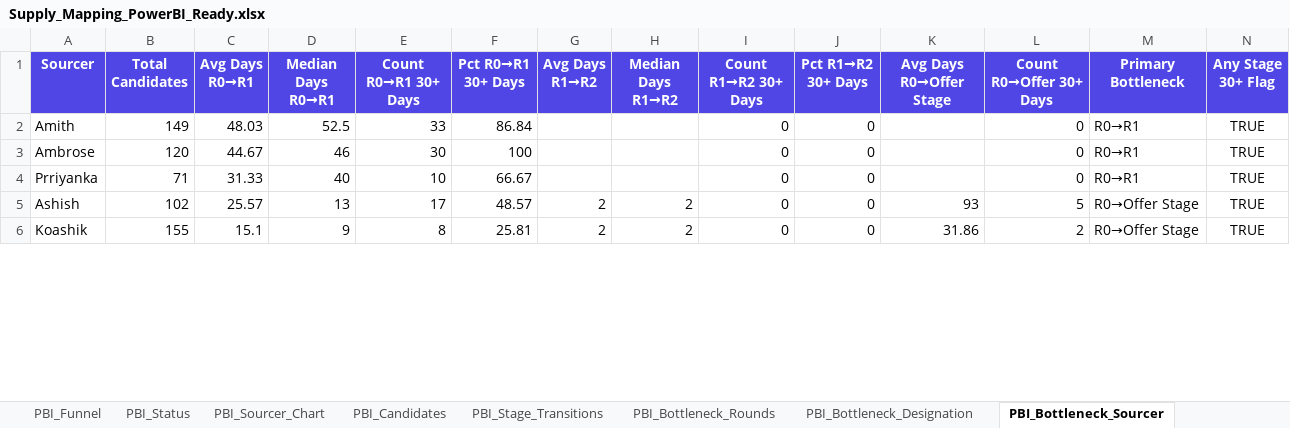
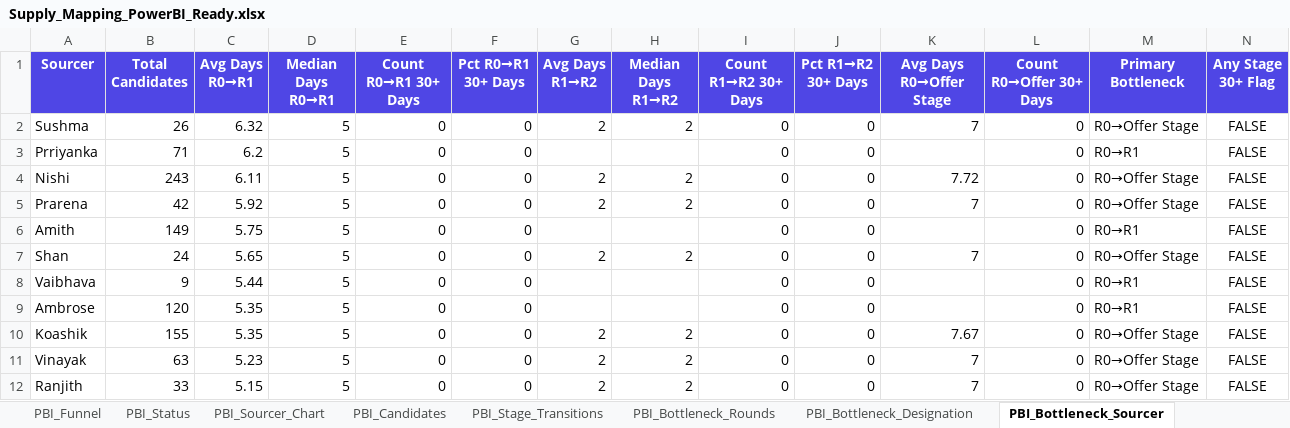
Before and after one commit to KrishnaFa/CompanyData, an Excel workbook: Supply_Mapping_PowerBI_Ready.xlsx, sheet PBI_Bottleneck_Sourcer, drawn as a sheet; only a part is shown; values as stored, in another font and other column widths than the file's, no borders; removed rows and columns are numbered as before the commit, all else as after; the diff covers the shown part only; the diff names each change by its address in the sheet, - before the commit and + after, or states it on an @@ line.

Commit message:
feat: 7-level hierarchical R1 date prediction model + updated README
- Add _normalize_designation() with alias dict for SSE, TL, deveops, etc.
- Replace single-method imputation with 7-level hierarchical prediction:
  L1: median R1 date (same Designation+Skills+R0 date)
  L2: median R1 date (same Designation+Skills+R0 month)
  L3: median R1 date (same Designation+R0 month)
  L4: R0 + median gap (same Designation+Skills)
  L5: R0 + median gap (same Designation)
  L6: R0 + median gap (same Skills)
  L7: R0 + global median gap (fallback)
- Guard L1-L3 absolute dates to never be before candidate's R0
- All 13 validation checks pass (13/13)
- Add verify_predictions.py for testing prediction level breakdown
- Regenerate Supply_Mapping_PowerBI_Ready.xlsx + DataPack
- Update README: how to run, how to build all Power BI charts (4 pages)
  including new Page 4 for R1 Date Predictions with slicer guide

```diff
--- a/Supply_Mapping_PowerBI_Ready.xlsx (sheet PBI_Bottleneck_Sourcer)
+++ b/Supply_Mapping_PowerBI_Ready.xlsx (sheet PBI_Bottleneck_Sourcer)
+row 2: Sushma | 26 | 6.32 | 5 | 0 | 0 | 2 | 2 | 0 | 0 | 7 | 0 | R0→Offer Stage | FALSE
+row 3: Prriyanka | 71 | 6.2 | 5 | 0 | 0 |  |  | 0 | 0 |  | 0 | R0→R1 | FALSE
+row 4: Nishi | 243 | 6.11 | 5 | 0 | 0 | 2 | 2 | 0 | 0 | 7.72 | 0 | R0→Offer Stage | FALSE
+row 5: Prarena | 42 | 5.92 | 5 | 0 | 0 | 2 | 2 | 0 | 0 | 7 | 0 | R0→Offer Stage | FALSE
-C6 (Avg Days R0→R1): 48.03
+C6 (Avg Days R0→R1): 5.75
-D6 (Median Days R0→R1): 52.5
+D6 (Median Days R0→R1): 5
-E6 (Count R0→R1 30+ Days): 33
+E6 (Count R0→R1 30+ Days): 0
-F6 (Pct R0→R1 30+ Days): 86.84
+F6 (Pct R0→R1 30+ Days): 0
-N6 (Any Stage 30+ Flag): TRUE
+N6 (Any Stage 30+ Flag): FALSE
+row 7: Shan | 24 | 5.65 | 5 | 0 | 0 | 2 | 2 | 0 | 0 | 7 | 0 | R0→Offer Stage | FALSE
+row 8: Vaibhava | 9 | 5.44 | 5 | 0 | 0 |  |  | 0 | 0 |  | 0 | R0→R1 | FALSE
-C9 (Avg Days R0→R1): 44.67
+C9 (Avg Days R0→R1): 5.35
-D9 (Median Days R0→R1): 46
+D9 (Median Days R0→R1): 5
-E9 (Count R0→R1 30+ Days): 30
+E9 (Count R0→R1 30+ Days): 0
-F9 (Pct R0→R1 30+ Days): 100
+F9 (Pct R0→R1 30+ Days): 0
-N9 (Any Stage 30+ Flag): TRUE
+N9 (Any Stage 30+ Flag): FALSE
-row 4: Prriyanka | 71 | 31.33 | 40 | 10 | 66.67 |  |  | 0 | 0 |  | 0 | R0→R1 | TRUE
-row 5: Ashish | 102 | 25.57 | 13 | 17 | 48.57 | 2 | 2 | 0 | 0 | 93 | 5 | R0→Offer Stage | TRUE
-C10 (Avg Days R0→R1): 15.1
+C10 (Avg Days R0→R1): 5.35
-D10 (Median Days R0→R1): 9
+D10 (Median Days R0→R1): 5
-E10 (Count R0→R1 30+ Days): 8
+E10 (Count R0→R1 30+ Days): 0
-F10 (Pct R0→R1 30+ Days): 25.81
+F10 (Pct R0→R1 30+ Days): 0
-K10 (Avg Days R0→Offer Stage): 31.86
+K10 (Avg Days R0→Offer Stage): 7.67
-L10 (Count R0→Offer 30+ Days): 2
+L10 (Count R0→Offer 30+ Days): 0
-N10 (Any Stage 30+ Flag): TRUE
+N10 (Any Stage 30+ Flag): FALSE
+row 11: Vinayak | 63 | 5.23 | 5 | 0 | 0 | 2 | 2 | 0 | 0 | 7 | 0 | R0→Offer Stage | FALSE
+row 12: Ranjith | 33 | 5.15 | 5 | 0 | 0 | 2 | 2 | 0 | 0 | 7 | 0 | R0→Offer Stage | FALSE
```
Also changed, not shown: 5 added rows, 11 removed rows and 33 edited cells elsewhere in this sheet, sheet PBI_Stage_Transitions, sheet Recruitment Timeline, sheet PBI_Candidates, sheet PBI_Slow_Movers_30Plus, sheet PBI_Designation_Timing, sheet PBI_Bottleneck_Designation, 9 more sheets, Supply_Mapping_Analyzed.xlsx, 6 other files.
